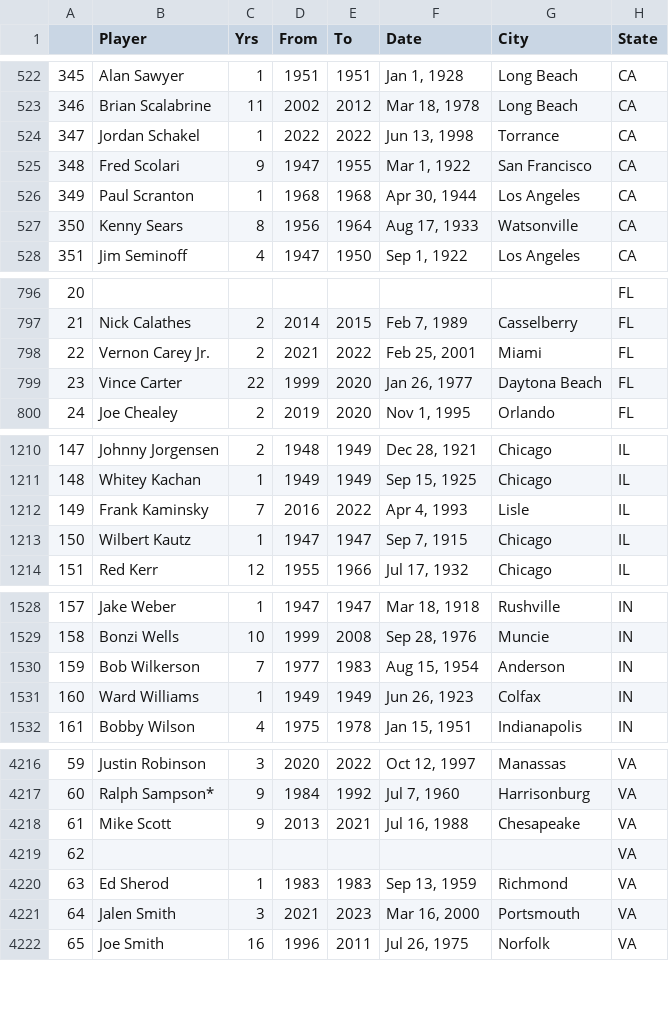
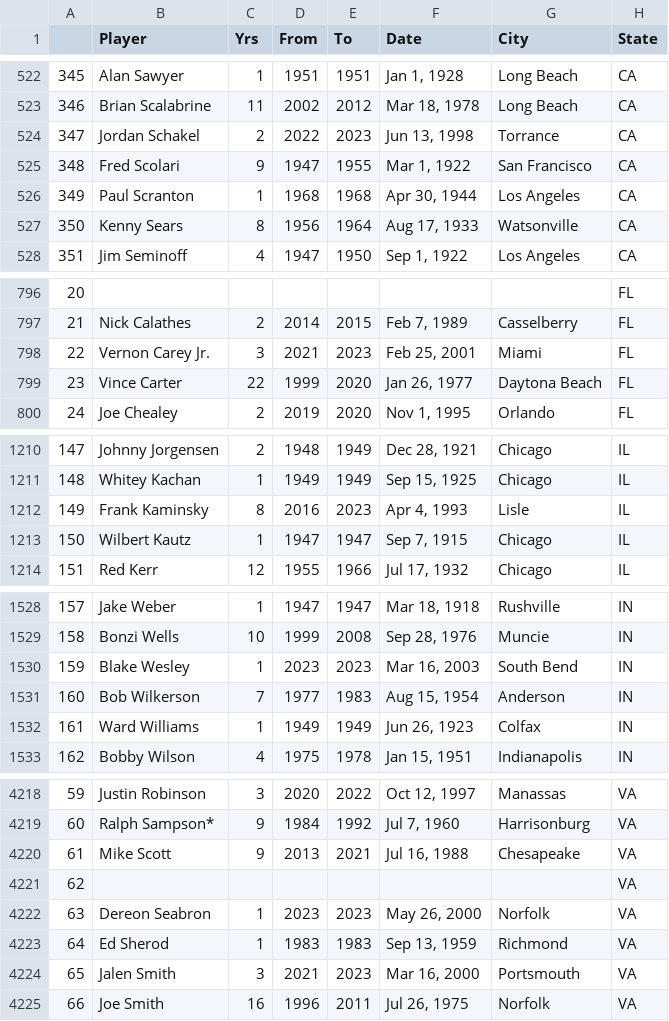
Before and after one commit to meeyoungPH/nba_superlatives, a CSV file: biometrics/output/us_born.csv, drawn as a sheet; only a part is shown, gaps mark what is left out; addresses are those after the commit; the diff covers the shown part only; the diff names each change by its address in the sheet, - before the commit and + after, or states it on an @@ line.

Commit message:
deleted comments and downloaded datasets

```diff
--- a/biometrics/output/us_born.csv
+++ b/biometrics/output/us_born.csv
-C524 (Yrs): 1
+C524 (Yrs): 2
-E524 (To): 2022
+E524 (To): 2023
-C798 (Yrs): 2
+C798 (Yrs): 3
-E798 (To): 2022
+E798 (To): 2023
-C1212 (Yrs): 7
+C1212 (Yrs): 8
-E1212 (To): 2022
+E1212 (To): 2023
+row 1530: 159 | Blake Wesley | 1 | 2023 | 2023 | Mar 16, 2003 | South Bend | IN
@@ column A renumbered between rows 1531 and 4251 @@
+row 4222: 63 | Dereon Seabron | 1 | 2023 | 2023 | May 26, 2000 | Norfolk | VA
```
Also changed, not shown: 1 added row, 1 moved row and 10 edited cells elsewhere in this file, biometrics/output/non_us_born.csv, 2 other files.
